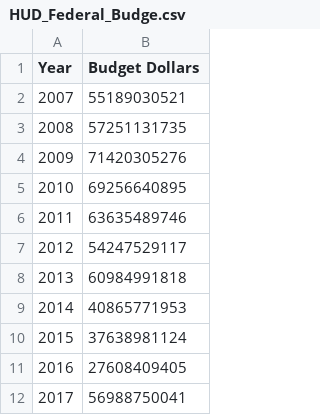
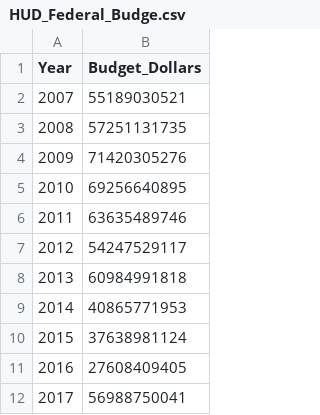
Before and after one commit to NaryTang/Project_2_Team_5, a CSV file: datasets/HUD_Federal_Budge.csv, drawn as a sheet.

```diff
--- a/datasets/HUD_Federal_Budge.csv
+++ b/datasets/HUD_Federal_Budge.csv
@@ -1,2 +1,2 @@
-Year,Budget Dollars
+Year,Budget_Dollars
 2007,55189030521
```
Also changed, not shown: 10 other files.
